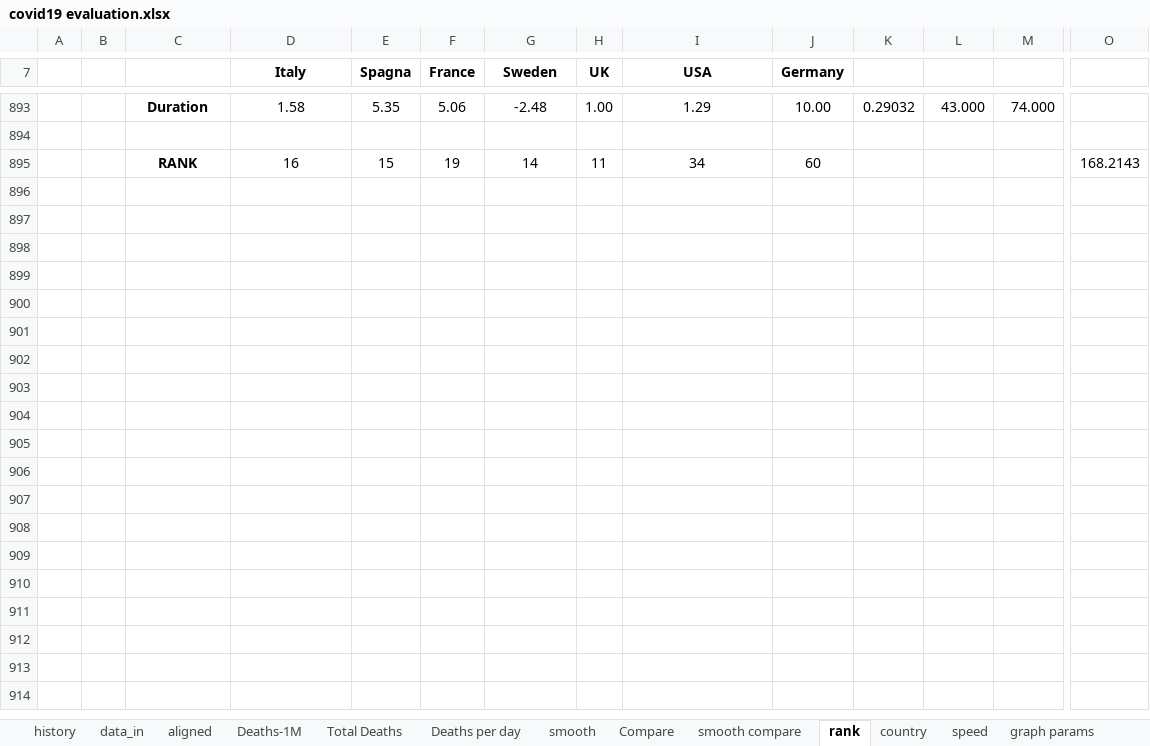
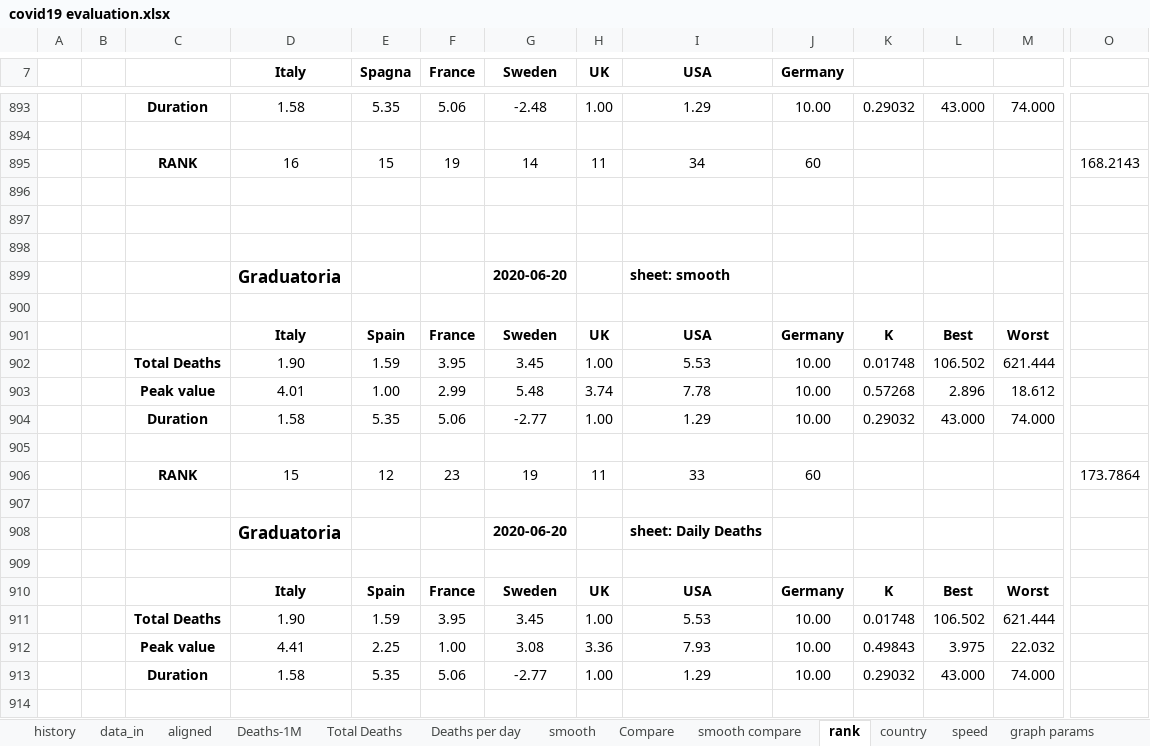
Before and after one commit to fpirri/covid19, an Excel workbook: history/last/covid19 evaluation.xlsx, sheet rank, drawn as a sheet; only a part is shown, gaps mark what is left out; values as stored, in another font and other column widths than the file's, no borders; rows hold the shown columns only; the diff covers the shown part only; the diff names each change by its address in the sheet, - before the commit and + after, or states it on an @@ line.

```diff
--- a/history/last/covid19 evaluation.xlsx (sheet rank)
+++ b/history/last/covid19 evaluation.xlsx (sheet rank)
+row 896: (empty)
+row 897: (empty)
+row 898: (empty)
+row 899:  |  |  | Graduatoria |  |  | 2020-06-20 |  | sheet: smooth
+row 900: (empty)
+row 901:  |  |  | Italy | Spain | France | Sweden | UK | USA | Germany | K | Best | Worst
+row 902:  |  | Total Deaths | 1.90 | 1.59 | 3.95 | 3.45 | 1.00 | 5.53 | 10.00 | 0.01748 | 106.502 | 621.444
+row 903:  |  | Peak value | 4.01 | 1.00 | 2.99 | 5.48 | 3.74 | 7.78 | 10.00 | 0.57268 | 2.896 | 18.612
+row 904:  |  | Duration | 1.58 | 5.35 | 5.06 | -2.77 | 1.00 | 1.29 | 10.00 | 0.29032 | 43.000 | 74.000
+row 905: (empty)
+row 906:  |  | RANK | 15 | 12 | 23 | 19 | 11 | 33 | 60 |  |  |  | 173.7864
+row 907: (empty)
+row 908:  |  |  | Graduatoria |  |  | 2020-06-20 |  | sheet: Daily Deaths
+row 909: (empty)
+row 910:  |  |  | Italy | Spain | France | Sweden | UK | USA | Germany | K | Best | Worst
+row 911:  |  | Total Deaths | 1.90 | 1.59 | 3.95 | 3.45 | 1.00 | 5.53 | 10.00 | 0.01748 | 106.502 | 621.444
+row 912:  |  | Peak value | 4.41 | 2.25 | 1.00 | 3.08 | 3.36 | 7.93 | 10.00 | 0.49843 | 3.975 | 22.032
+row 913:  |  | Duration | 1.58 | 5.35 | 5.06 | -2.77 | 1.00 | 1.29 | 10.00 | 0.29032 | 43.000 | 74.000
+row 914: (empty)
```
Also changed, not shown: 226 added rows, 25 removed rows, 98 edited cells and cell formats elsewhere in this sheet, sheet aligned, sheet Total Deaths, sheet data_in, sheet Deaths per day, sheet smooth, sheet country, 5 more sheets, charts or pictures, 1 other file.
